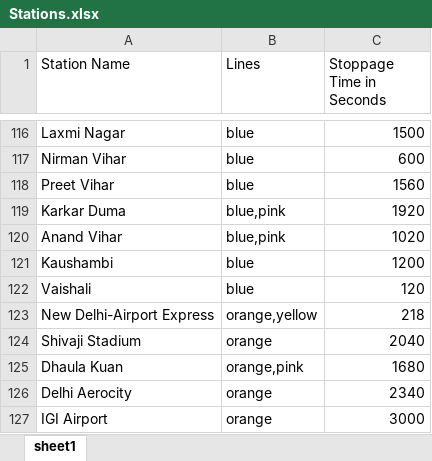
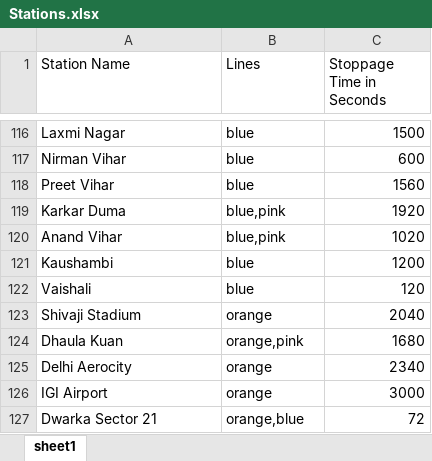
Before and after one commit to mhreja/metro-route-fare, an Excel workbook: database/data/Excel/Stations.xlsx, sheet sheet1, drawn as a sheet; only a part is shown, gaps mark what is left out; the shorter side is filled out with more unchanged rows; values as stored, in another font and other column widths than the file's, no borders; the diff names each change by its address in the sheet, - before the commit and + after, or states it on an @@ line.

```diff
--- a/database/data/Excel/Stations.xlsx (sheet sheet1)
+++ b/database/data/Excel/Stations.xlsx (sheet sheet1)
-row 123: New Delhi-Airport Express | orange,yellow | 218
```
Also changed, not shown: database/data/Excel/Distances.xlsx, 6 other files.
